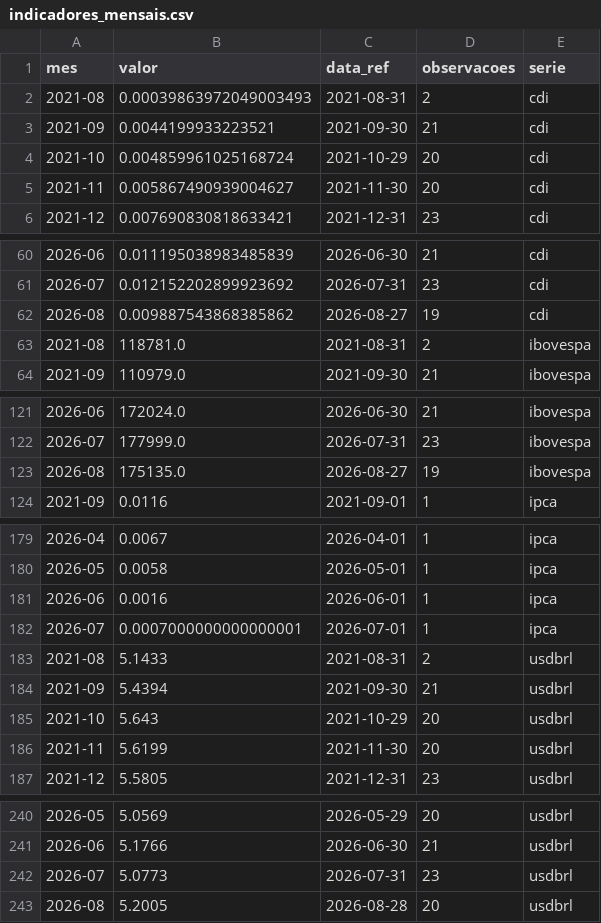
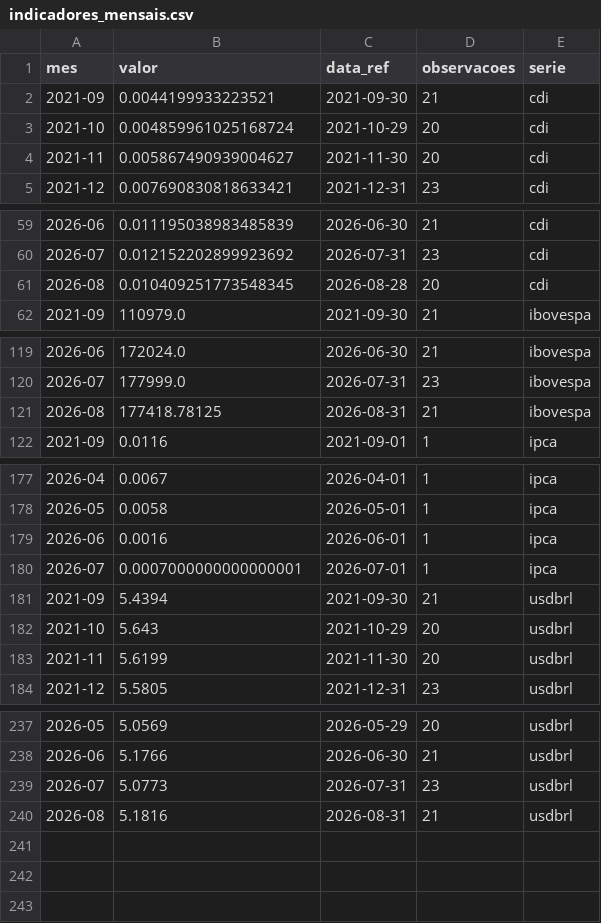
Before and after one commit to christianbicalho/veneto-market-insight, a CSV file: data/curated/indicadores_mensais.csv, drawn as a sheet; only a part is shown, gaps mark what is left out.

```diff
--- a/data/curated/indicadores_mensais.csv
+++ b/data/curated/indicadores_mensais.csv
@@ -1,3 +1,2 @@
 mes,valor,data_ref,observacoes,serie
-2021-08,0.00039863972049003493,2021-08-31,2,cdi
 2021-09,0.0044199933223521,2021-09-30,21,cdi
@@ -61,4 +60,3 @@ mes,valor,data_ref,observacoes,serie
 2026-07,0.012152202899923692,2026-07-31,23,cdi
-2026-08,0.009887543868385862,2026-08-27,19,cdi
-2021-08,118781.0,2021-08-31,2,ibovespa
+2026-08,0.010409251773548345,2026-08-28,20,cdi
 2021-09,110979.0,2021-09-30,21,ibovespa
@@ -122,3 +120,3 @@ mes,valor,data_ref,observacoes,serie
 2026-07,177999.0,2026-07-31,23,ibovespa
-2026-08,175135.0,2026-08-27,19,ibovespa
+2026-08,177418.78125,2026-08-31,21,ibovespa
 2021-09,0.0116,2021-09-01,1,ipca
@@ -182,3 +180,2 @@ mes,valor,data_ref,observacoes,serie
 2026-07,0.0007000000000000001,2026-07-01,1,ipca
-2021-08,5.1433,2021-08-31,2,usdbrl
 2021-09,5.4394,2021-09-30,21,usdbrl
@@ -242,2 +239,2 @@ mes,valor,data_ref,observacoes,serie
 2026-07,5.0773,2026-07-31,23,usdbrl
-2026-08,5.2005,2026-08-28,20,usdbrl
+2026-08,5.1816,2026-08-31,21,usdbrl
```
Also changed, not shown: data/curated/indicadores_diarios.csv, 5 other files.
